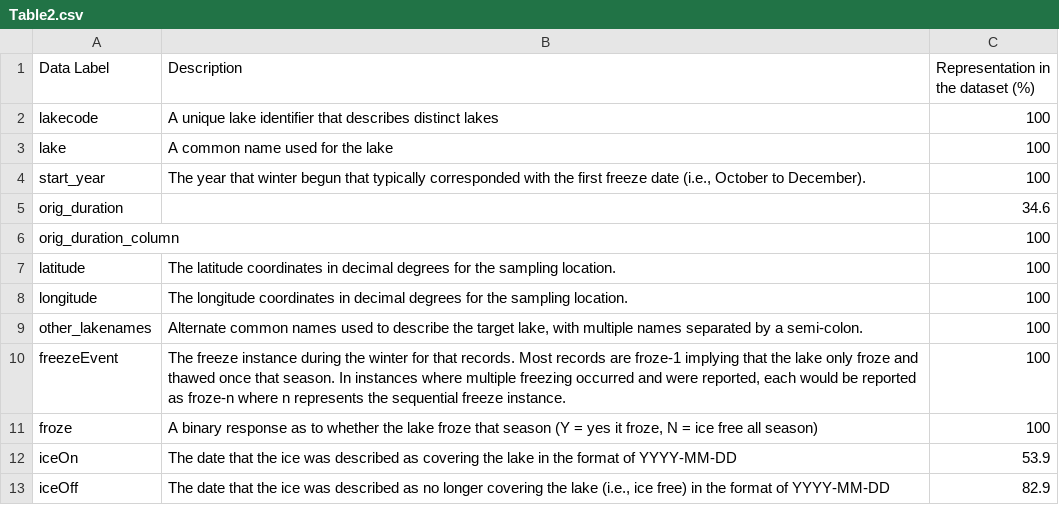
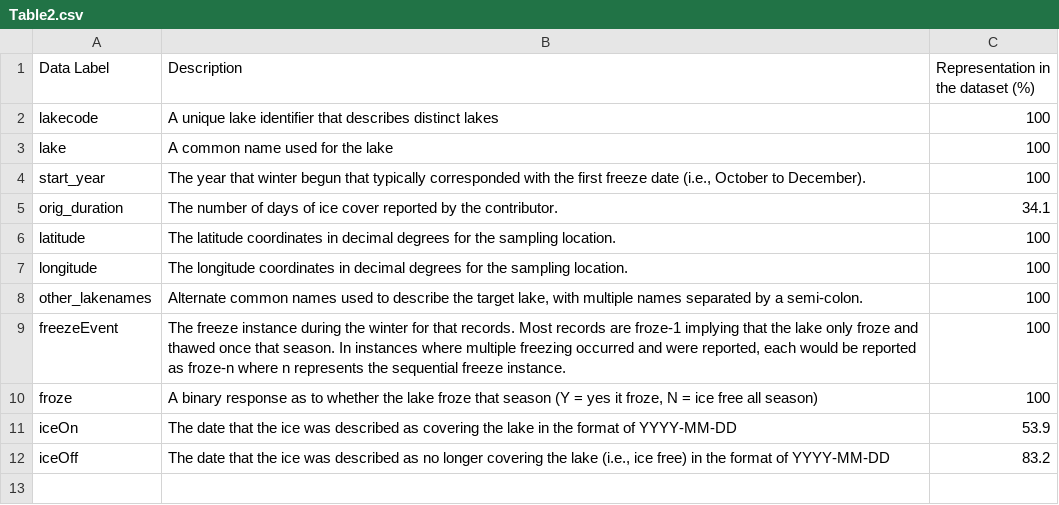
Before and after one commit to afilazzola/IcePhenologyDatabase, a CSV file: Table2.csv, drawn as a sheet.

```diff
--- a/Table2.csv
+++ b/Table2.csv
@@ -4,4 +4,3 @@ lake,A common name used for the lake,100
 start_year,"The year that winter begun that typically corresponded with the first freeze date (i.e., October to December).",100
-orig_duration,,34.6
-orig_duration_column,,100
+orig_duration,The number of days of ice cover reported by the contributor.,34.1
 latitude,The latitude coordinates in decimal degrees for the sampling location.,100
@@ -12,2 +11,2 @@ froze,"A binary response as to whether the lake froze that season (Y = yes it fr
 iceOn,The date that the ice was described as covering the lake in the format of YYYY-MM-DD,53.9
-iceOff,"The date that the ice was described as no longer covering the lake (i.e., ice free) in the format of YYYY-MM-DD",82.9
+iceOff,"The date that the ice was described as no longer covering the lake (i.e., ice free) in the format of YYYY-MM-DD",83.2
```
Also changed, not shown: data/LakeCharacteristics.csv, 6 other files.
